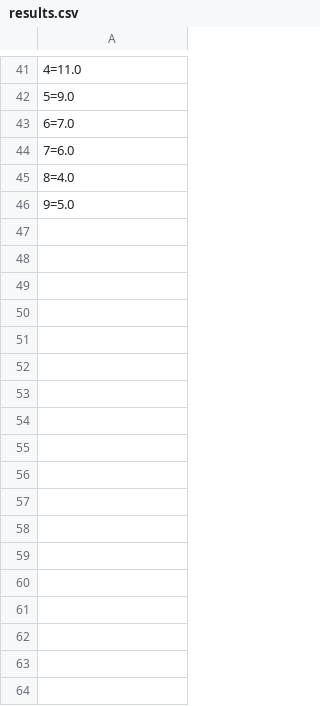
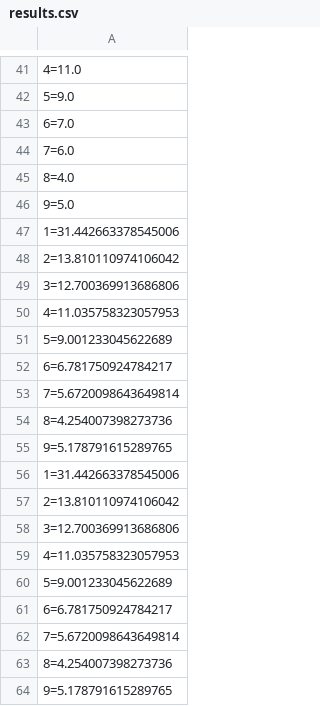
Before and after one commit to chloechak/assignment, a CSV file: results.csv, drawn as a sheet; only a part is shown, gaps mark what is left out.

```diff
--- a/results.csv
+++ b/results.csv
@@ -46 +46,19 @@
 9=5.0
+1=31.442663378545006
+2=13.810110974106042
+3=12.700369913686806
+4=11.035758323057953
+5=9.001233045622689
+6=6.781750924784217
+7=5.6720098643649814
+8=4.254007398273736
+9=5.178791615289765
+1=31.442663378545006
+2=13.810110974106042
+3=12.700369913686806
+4=11.035758323057953
+5=9.001233045622689
+6=6.781750924784217
+7=5.6720098643649814
+8=4.254007398273736
+9=5.178791615289765
```
Also changed, not shown: 1 other file.
